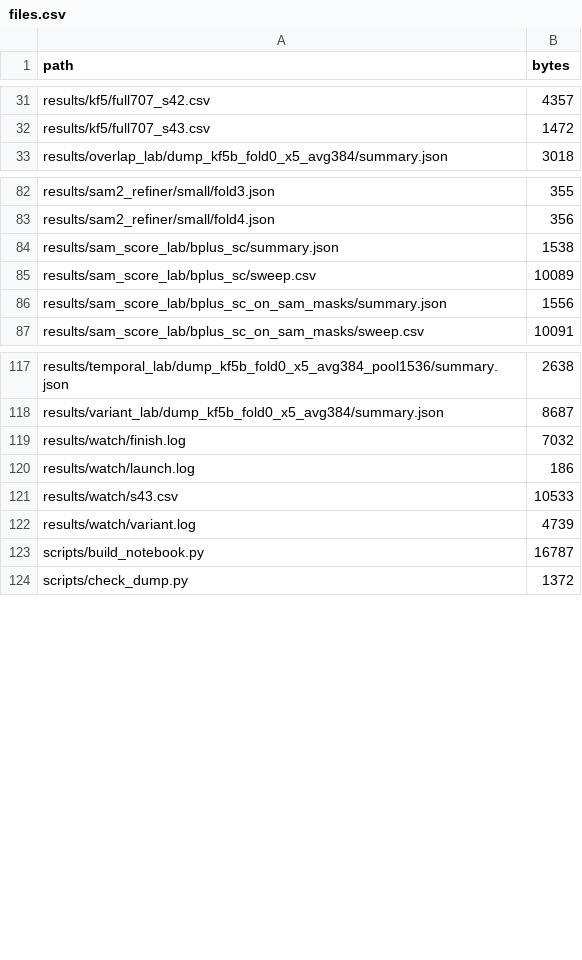
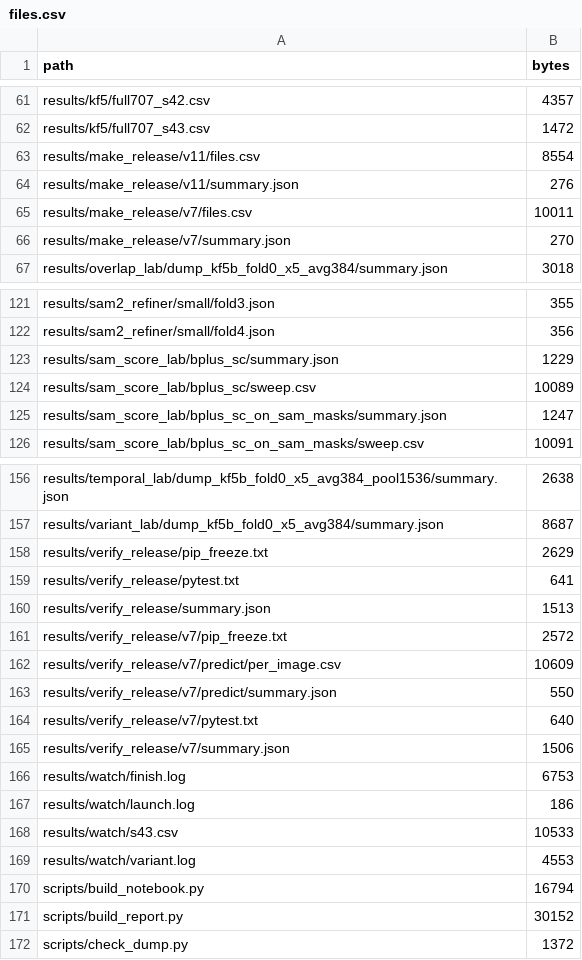
Before and after one commit to omkar-334/solar-filament-segmentation, a CSV file: results/make_release/v11/files.csv, drawn as a sheet; only a part is shown, gaps mark what is left out; the diff covers the shown part only.

Commit message:
experiments/v11: clean-environment check and report with verified numbers

```diff
--- a/results/make_release/v11/files.csv
+++ b/results/make_release/v11/files.csv
@@ -32,2 +62,6 @@ results/kf5/full707_s42.csv,4357
 results/kf5/full707_s43.csv,1472
+results/make_release/v11/files.csv,8554
+results/make_release/v11/summary.json,276
+results/make_release/v7/files.csv,10011
+results/make_release/v7/summary.json,270
 results/overlap_lab/dump_kf5b_fold0_x5_avg384/summary.json,3018
@@ -83,5 +122,5 @@ results/sam2_refiner/small/fold3.json,355
 results/sam2_refiner/small/fold4.json,356
-results/sam_score_lab/bplus_sc/summary.json,1538
+results/sam_score_lab/bplus_sc/summary.json,1229
 results/sam_score_lab/bplus_sc/sweep.csv,10089
-results/sam_score_lab/bplus_sc_on_sam_masks/summary.json,1556
+results/sam_score_lab/bplus_sc_on_sam_masks/summary.json,1247
 results/sam_score_lab/bplus_sc_on_sam_masks/sweep.csv,10091
@@ -118,7 +157,16 @@ results/temporal_lab/dump_kf5b_fold0_x5_avg384_pool1536/summary.json,2638
 results/variant_lab/dump_kf5b_fold0_x5_avg384/summary.json,8687
-results/watch/finish.log,7032
+results/verify_release/pip_freeze.txt,2629
+results/verify_release/pytest.txt,641
+results/verify_release/summary.json,1513
+results/verify_release/v7/pip_freeze.txt,2572
+results/verify_release/v7/predict/per_image.csv,10609
+results/verify_release/v7/predict/summary.json,550
+results/verify_release/v7/pytest.txt,640
+results/verify_release/v7/summary.json,1506
+results/watch/finish.log,6753
 results/watch/launch.log,186
 results/watch/s43.csv,10533
-results/watch/variant.log,4739
-scripts/build_notebook.py,16787
+results/watch/variant.log,4553
+scripts/build_notebook.py,16794
+scripts/build_report.py,30152
 scripts/check_dump.py,1372
```
Also changed, not shown: 35 added rows and 7 edited cells elsewhere in this file, results/make_release/v7/files.csv, 10 other files.
